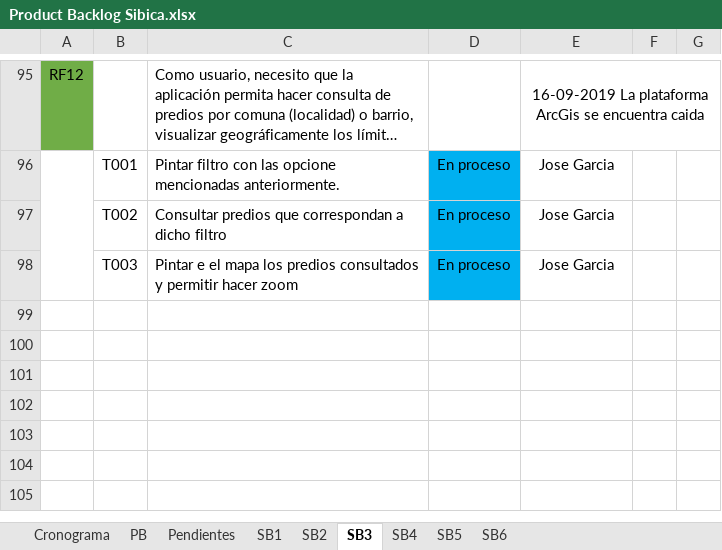
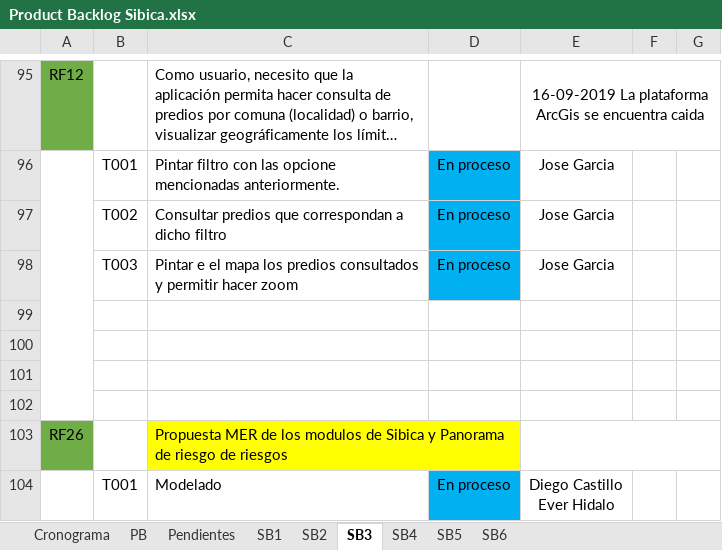
Before and after one commit to effectivesoftware1/sibica, an Excel workbook: documentacion/desarrollo/cronograma/Product Backlog Sibica.xlsx, sheet SB3, drawn as a sheet; only a part is shown, gaps mark what is left out; long unchanged cells end in …; values as stored, in another font and other column widths than the file's, no borders; ↵ is a line break in a cell; the diff names each change by its address in the sheet, - before the commit and + after, or states it on an @@ line.

```diff
--- a/documentacion/desarrollo/cronograma/Product Backlog Sibica.xlsx (sheet SB3)
+++ b/documentacion/desarrollo/cronograma/Product Backlog Sibica.xlsx (sheet SB3)
+row 99: (empty)
+row 100: (empty)
+row 101: (empty)
+row 102: (empty)
+row 103: RF26 |  | Propuesta MER de los modulos de Sibica y Panorama de riesgo de riesgos
+row 104:  | T001 | Modelado | En proceso | Diego Castillo ↵ Ever Hidalo
```
Also changed, not shown: sheet PB, sheet SB5, sheet SB6, sheet SB4.
